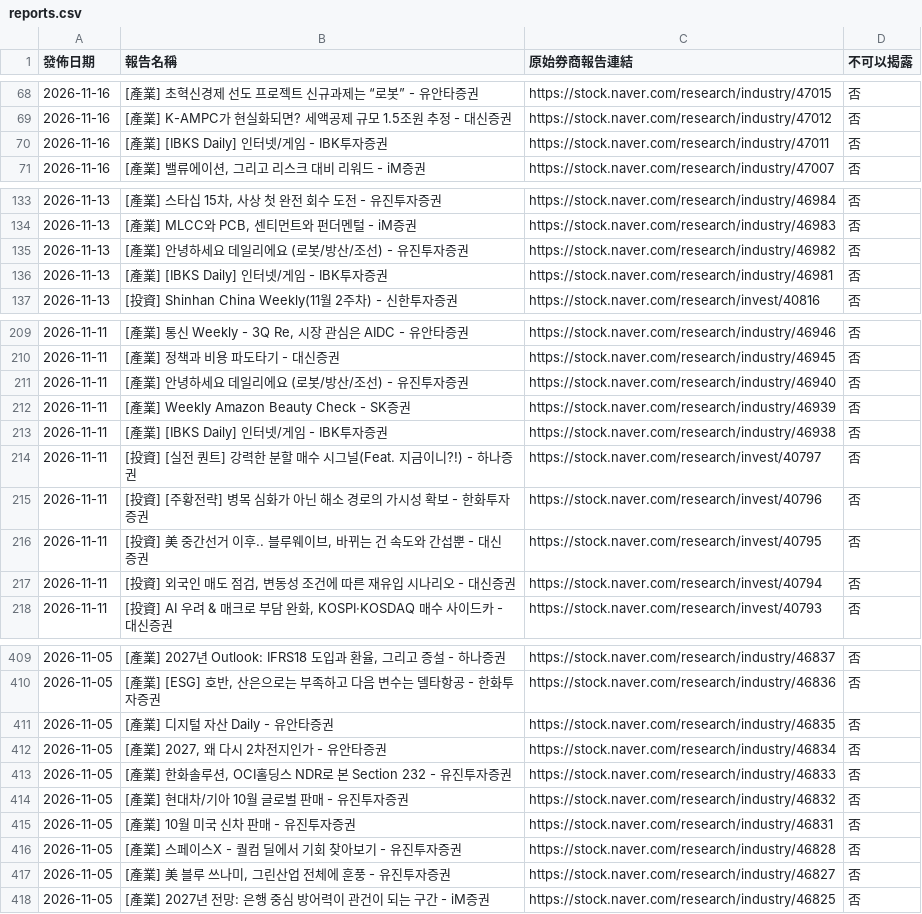
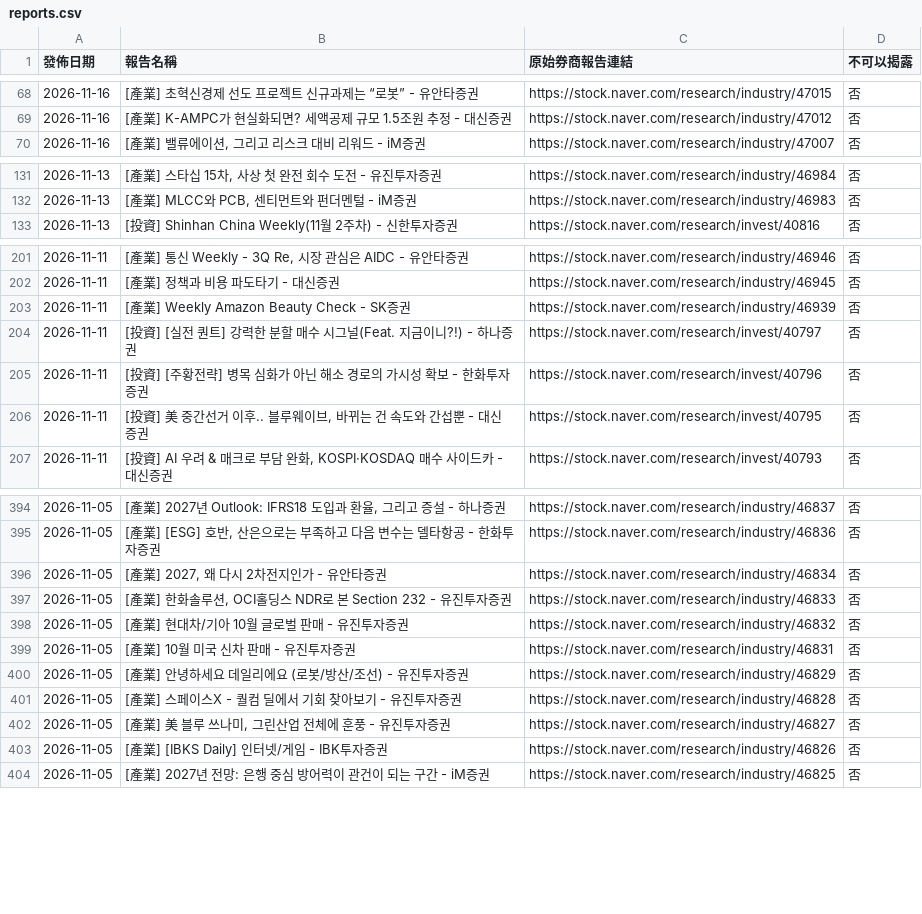
Before and after one commit to dylanlu0604-dot/financial-report-hub-naver, a CSV file: data/reports.csv, drawn as a sheet; only a part is shown, gaps mark what is left out; removed rows and columns are numbered as before the commit, all else as after; the diff covers the shown part only; the diff names each change by its address in the sheet, - before the commit and + after, or states it on an @@ line.

```diff
--- a/data/reports.csv
+++ b/data/reports.csv
-row 70: 2026-11-16 | [產業] [IBKS Daily] 인터넷/게임 - IBK투자증권 | https://stock.naver.com/research/industry/47011 | 否
-row 135: 2026-11-13 | [產業] 안녕하세요 데일리에요 (로봇/방산/조선) - 유진투자증권 | https://stock.naver.com/research/industry/46982 | 否
-row 136: 2026-11-13 | [產業] [IBKS Daily] 인터넷/게임 - IBK투자증권 | https://stock.naver.com/research/industry/46981 | 否
-row 211: 2026-11-11 | [產業] 안녕하세요 데일리에요 (로봇/방산/조선) - 유진투자증권 | https://stock.naver.com/research/industry/46940 | 否
-row 213: 2026-11-11 | [產業] [IBKS Daily] 인터넷/게임 - IBK투자증권 | https://stock.naver.com/research/industry/46938 | 否
-row 217: 2026-11-11 | [投資] 외국인 매도 점검, 변동성 조건에 따른 재유입 시나리오 - 대신증권 | https://stock.naver.com/research/invest/40794 | 否
-row 411: 2026-11-05 | [產業] 디지털 자산 Daily - 유안타증권 | https://stock.naver.com/research/industry/46835 | 否
+row 400: 2026-11-05 | [產業] 안녕하세요 데일리에요 (로봇/방산/조선) - 유진투자증권 | https://stock.naver.com/research/industry/46829 | 否
+row 403: 2026-11-05 | [產業] [IBKS Daily] 인터넷/게임 - IBK투자증권 | https://stock.naver.com/research/industry/46826 | 否
```
Also changed, not shown: 15 added rows, 25 removed rows and 4 edited cells elsewhere in this file, 49 other files.
